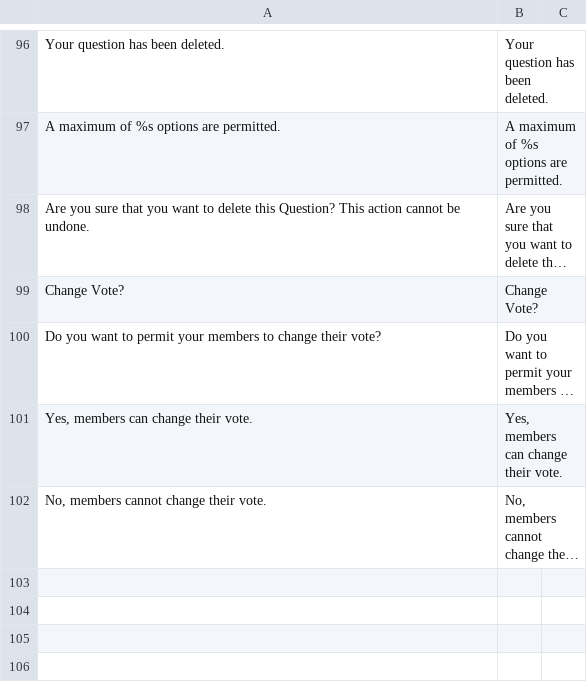
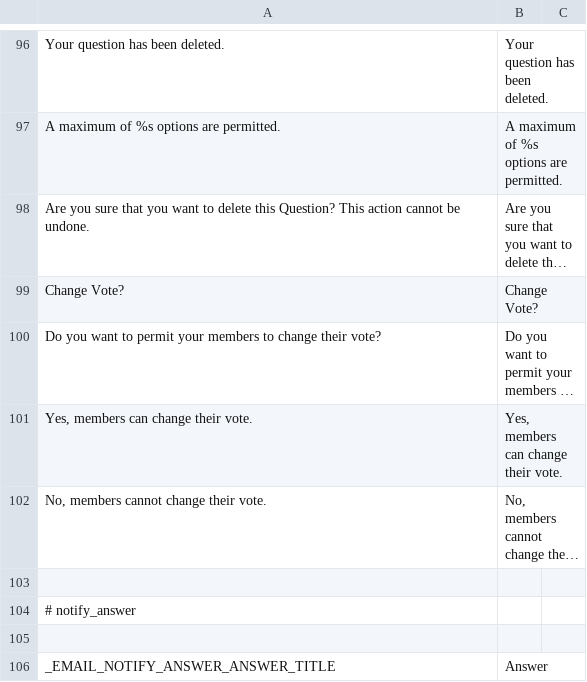
Before and after one commit to janardhancr1/MOM_Projects, a CSV file: SE403/application/languages/en/answer.csv, drawn as a sheet; only a part is shown, gaps mark what is left out; long unchanged cells end in …; the diff covers the shown part only; the diff names each change by its address in the sheet, - before the commit and + after, or states it on an @@ line.

```diff
--- a/SE403/application/languages/en/answer.csv
+++ b/SE403/application/languages/en/answer.csv
+row 103: (empty)
+row 104: # notify_answer
+row 105: (empty)
+row 106: _EMAIL_NOTIFY_ANSWER_ANSWER_TITLE | Answer
```
Also changed, not shown: 3 added rows elsewhere in this file, SE403/application/languages/en/core.csv, SE403/application/languages/en/forum.csv.
